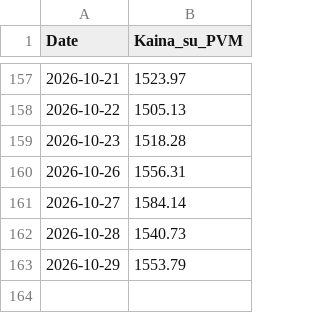
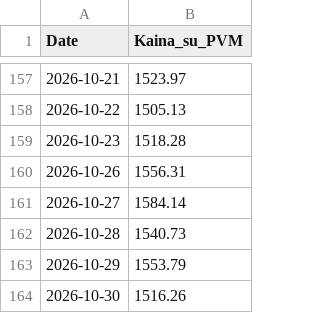
Before and after one commit to Sake921/workflows, a CSV file: Price_Data/price_history.csv, drawn as a sheet; only a part is shown, gaps mark what is left out.

```diff
--- a/Price_Data/price_history.csv
+++ b/Price_Data/price_history.csv
@@ -163 +163,2 @@ Date,Kaina_su_PVM
 2026-10-29,1553.79
+2026-10-30,1516.26
```
Also changed, not shown: 1 other file.
